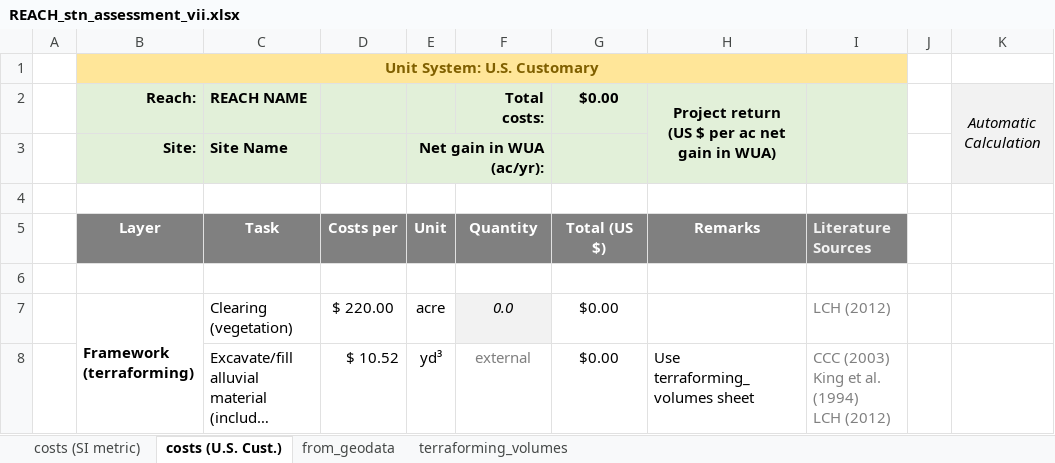
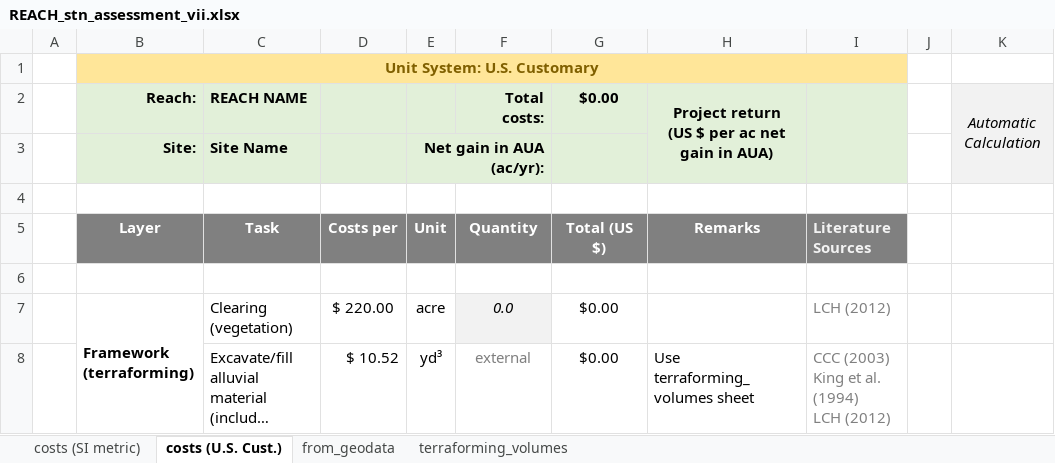
Before and after one commit to RiverArchitect/Media, an Excel workbook: RiverArchitect/ProjectMaker/.templates/REACH_stn_vii_TEMPLATE/REACH_stn_assessment_vii.xlsx, sheet costs (U.S. Cust.), drawn as a sheet; only a part is shown; long unchanged cells end in …; values as stored, in another font and other column widths than the file's, no borders; conditional formats not drawn; ↵ is a line break in a cell; the diff names each change by its address in the sheet, - before the commit and + after, or states it on an @@ line.

```diff
--- a/RiverArchitect/ProjectMaker/.templates/REACH_stn_vii_TEMPLATE/REACH_stn_assessment_vii.xlsx (sheet costs (U.S. Cust.))
+++ b/RiverArchitect/ProjectMaker/.templates/REACH_stn_vii_TEMPLATE/REACH_stn_assessment_vii.xlsx (sheet costs (U.S. Cust.))
-H2: Project return ↵ (US $ per ac net gain in WUA)
+H2: Project return ↵ (US $ per ac net gain in AUA)
-E3: Net gain in WUA (ac/yr):
+E3: Net gain in AUA (ac/yr):
```
Also changed, not shown: sheet costs (SI metric), RiverArchitect/HabitatEvaluation/.templates/Q_def_hab_template_si.xlsx, RiverArchitect/HabitatEvaluation/.templates/Q_def_hab_template_us.xlsx, 6 other files.
